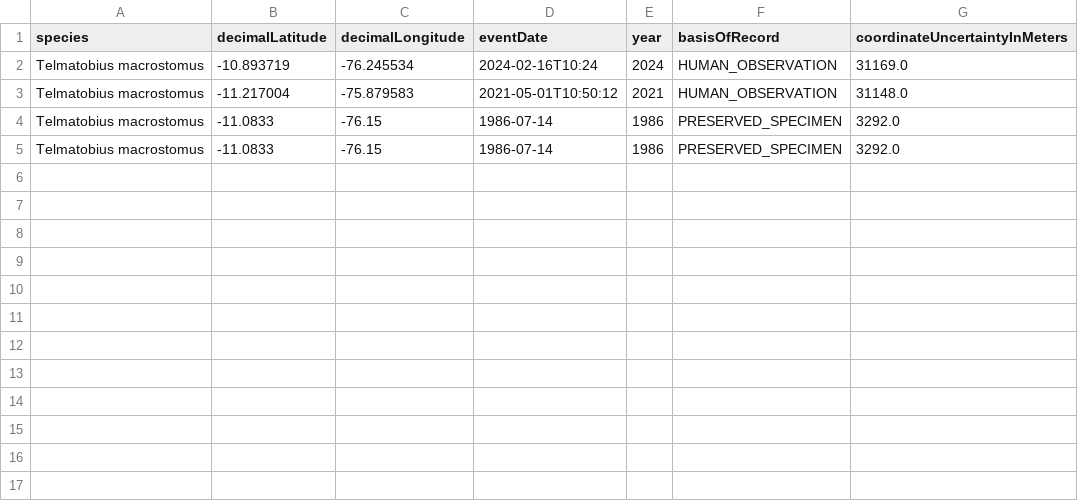
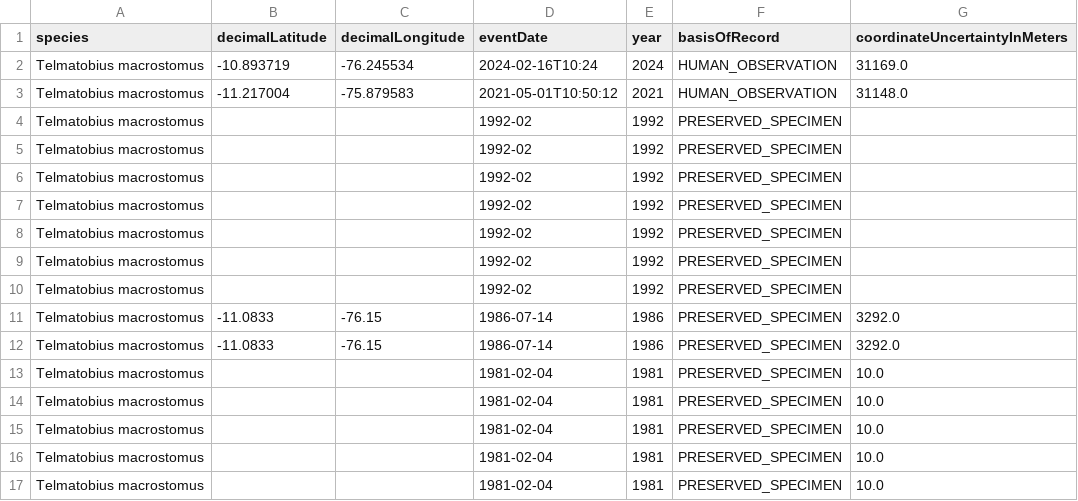
Before and after one commit to emcr30/sdm-andes-tropicales, a CSV file: data/raw/Telmatobius_macrostomus_gbif.csv, drawn as a sheet.

```diff
--- a/data/raw/Telmatobius_macrostomus_gbif.csv
+++ b/data/raw/Telmatobius_macrostomus_gbif.csv
@@ -3,3 +3,15 @@ Telmatobius macrostomus,-10.893719,-76.245534,2024-02-16T10:24,2024,HUMAN_OBSERV
 Telmatobius macrostomus,-11.217004,-75.879583,2021-05-01T10:50:12,2021,HUMAN_OBSERVATION,31148.0
+Telmatobius macrostomus,,,1992-02,1992,PRESERVED_SPECIMEN,
+Telmatobius macrostomus,,,1992-02,1992,PRESERVED_SPECIMEN,
+Telmatobius macrostomus,,,1992-02,1992,PRESERVED_SPECIMEN,
+Telmatobius macrostomus,,,1992-02,1992,PRESERVED_SPECIMEN,
+Telmatobius macrostomus,,,1992-02,1992,PRESERVED_SPECIMEN,
+Telmatobius macrostomus,,,1992-02,1992,PRESERVED_SPECIMEN,
+Telmatobius macrostomus,,,1992-02,1992,PRESERVED_SPECIMEN,
 Telmatobius macrostomus,-11.0833,-76.15,1986-07-14,1986,PRESERVED_SPECIMEN,3292.0
 Telmatobius macrostomus,-11.0833,-76.15,1986-07-14,1986,PRESERVED_SPECIMEN,3292.0
+Telmatobius macrostomus,,,1981-02-04,1981,PRESERVED_SPECIMEN,10.0
+Telmatobius macrostomus,,,1981-02-04,1981,PRESERVED_SPECIMEN,10.0
+Telmatobius macrostomus,,,1981-02-04,1981,PRESERVED_SPECIMEN,10.0
+Telmatobius macrostomus,,,1981-02-04,1981,PRESERVED_SPECIMEN,10.0
+Telmatobius macrostomus,,,1981-02-04,1981,PRESERVED_SPECIMEN,10.0
```
Also changed, not shown: data/raw/Cinclodes_palliatus_gbif.csv, data/raw/Xenoglaux_loweryi_gbif.csv, 1 other file.
